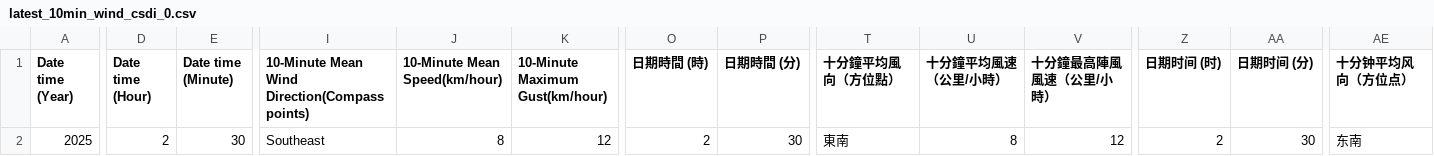
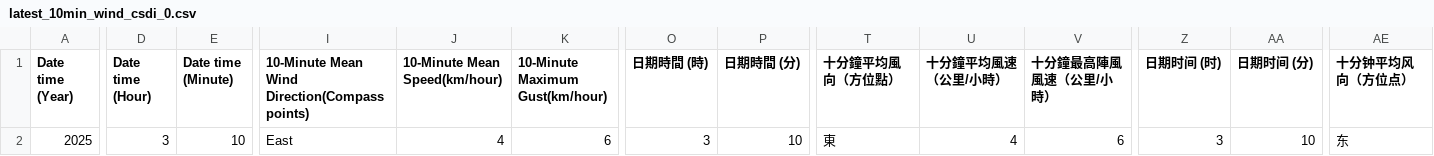
Before and after one commit to cysyiu/WeatherMap, a CSV file: Data/Wind_data/latest_10min_wind_csdi_0.csv, drawn as a sheet; only a part is shown, gaps mark what is left out; the diff covers the shown part only; the diff names each change by its address in the sheet, - before the commit and + after, or states it on an @@ line.

```diff
--- a/Data/Wind_data/latest_10min_wind_csdi_0.csv
+++ b/Data/Wind_data/latest_10min_wind_csdi_0.csv
-D2 (Date time (Hour)): 2
+D2 (Date time (Hour)): 3
-E2 (Date time (Minute)): 30
+E2 (Date time (Minute)): 10
-I2: Southeast
+I2: East
-J2 (10-Minute Mean Speed(km/hour)): 8
+J2 (10-Minute Mean Speed(km/hour)): 4
-K2 (10-Minute Maximum Gust(km/hour)): 12
+K2 (10-Minute Maximum Gust(km/hour)): 6
-O2 (日期時間 (時)): 2
+O2 (日期時間 (時)): 3
-P2 (日期時間 (分)): 30
+P2 (日期時間 (分)): 10
-T2 (十分鐘平均風向（方位點）): 東南
+T2 (十分鐘平均風向（方位點）): 東
-U2 (十分鐘平均風速（公里/小時）): 8
+U2 (十分鐘平均風速（公里/小時）): 4
-V2 (十分鐘最高陣風風速（公里/小時）): 12
+V2 (十分鐘最高陣風風速（公里/小時）): 6
-Z2 (日期时间 (时)): 2
+Z2 (日期时间 (时)): 3
-AA2 (日期时间 (分)): 30
+AA2 (日期时间 (分)): 10
-AE2 (十分钟平均风向（方位点）): 东南
+AE2 (十分钟平均风向（方位点）): 东
```
Also changed, not shown: 2 edited cells elsewhere in this file, Data/Wind_data/latest_10min_wind_csdi_13.csv, Data/Wind_data/latest_10min_wind_csdi_14.csv, 27 other files.
